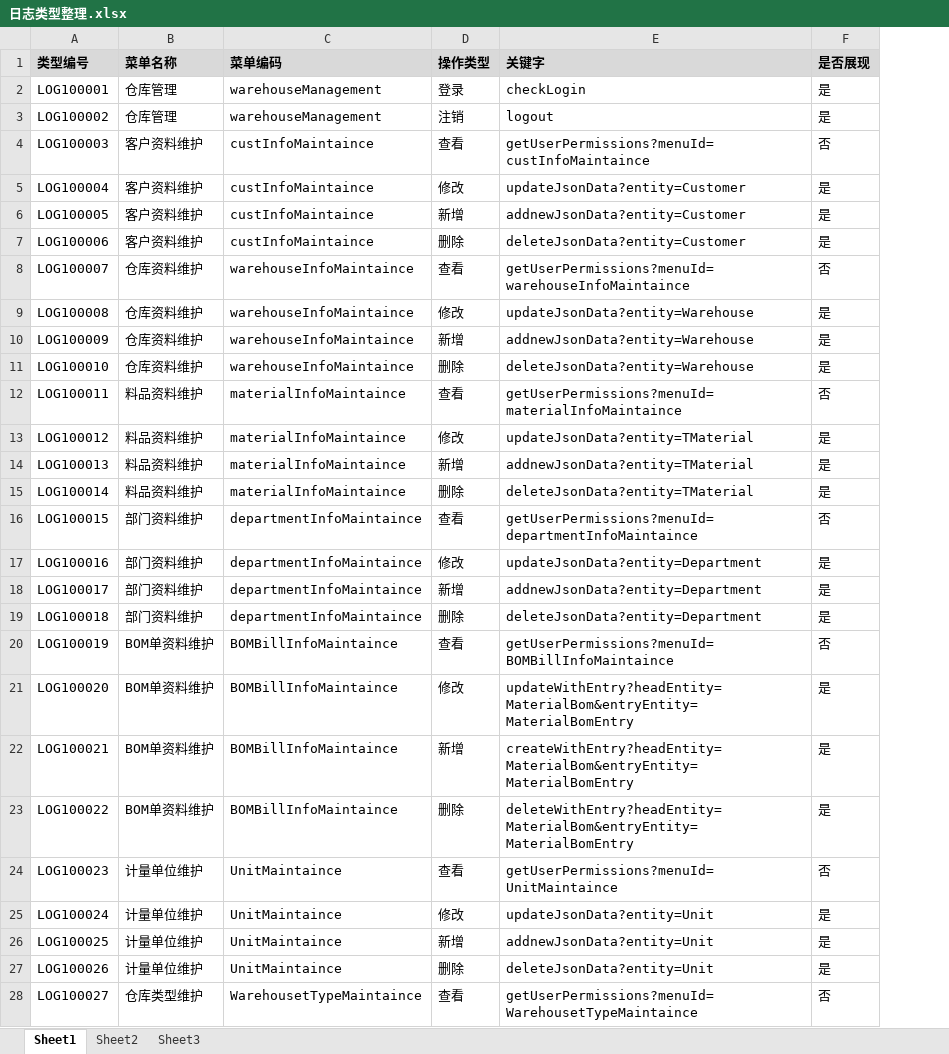
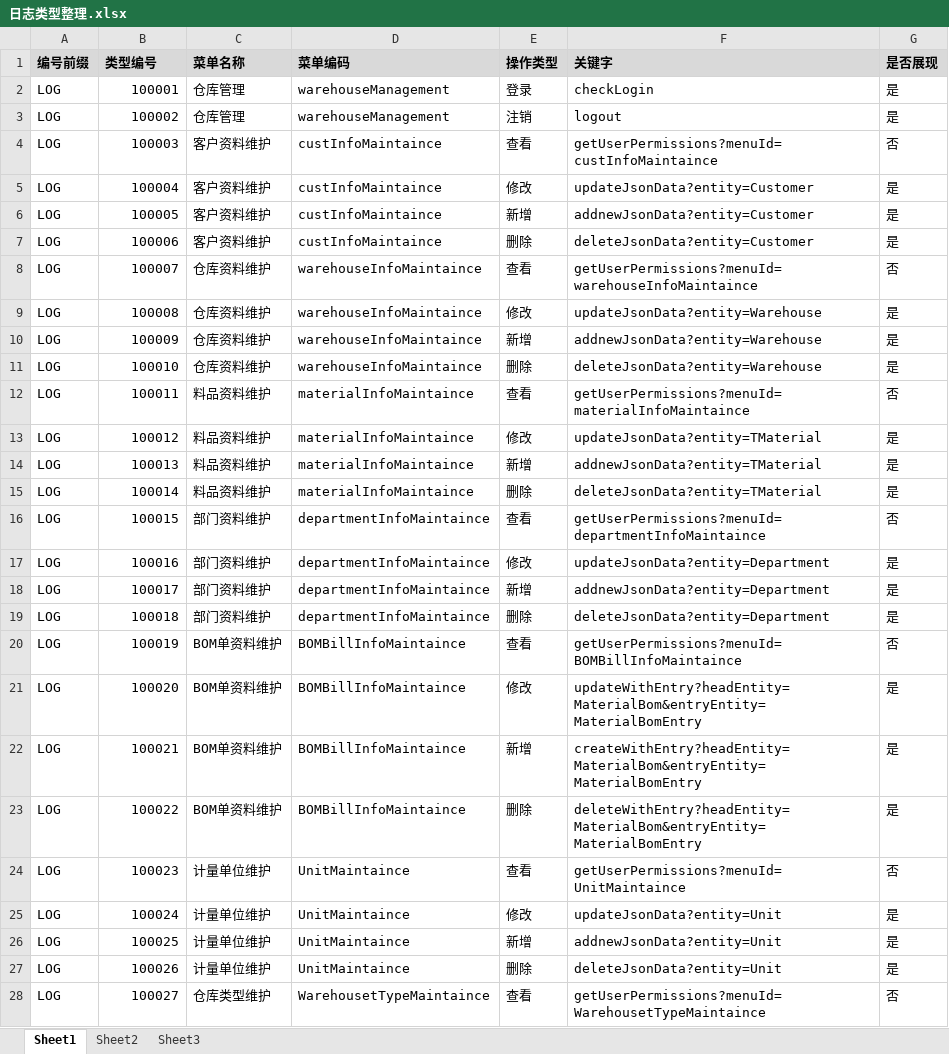
Before and after one commit to ZhangUranus/partner-fq, an Excel workbook: hot-deploy/partner/document/日志类型整理.xlsx, sheet Sheet1, drawn as a sheet; only a part is shown; values as stored, in another font and other column widths than the file's, no borders; addresses are those after the commit; the diff covers the shown part only; the diff names each change by its address in the sheet, - before the commit and + after, or states it on an @@ line.

```diff
--- a/hot-deploy/partner/document/日志类型整理.xlsx (sheet Sheet1)
+++ b/hot-deploy/partner/document/日志类型整理.xlsx (sheet Sheet1)
+column A (编号前缀), rows 2-28: all LOG
-B2 (类型编号): LOG100001
+B2 (类型编号): 100001
-B3 (类型编号): LOG100002
+B3 (类型编号): 100002
-B4 (类型编号): LOG100003
+B4 (类型编号): 100003
-B5 (类型编号): LOG100004
+B5 (类型编号): 100004
-B6 (类型编号): LOG100005
+B6 (类型编号): 100005
-B7 (类型编号): LOG100006
+B7 (类型编号): 100006
-B8 (类型编号): LOG100007
+B8 (类型编号): 100007
-B9 (类型编号): LOG100008
+B9 (类型编号): 100008
-B10 (类型编号): LOG100009
+B10 (类型编号): 100009
-B11 (类型编号): LOG100010
+B11 (类型编号): 100010
-B12 (类型编号): LOG100011
+B12 (类型编号): 100011
-B13 (类型编号): LOG100012
+B13 (类型编号): 100012
-B14 (类型编号): LOG100013
+B14 (类型编号): 100013
-B15 (类型编号): LOG100014
+B15 (类型编号): 100014
-B16 (类型编号): LOG100015
+B16 (类型编号): 100015
-B17 (类型编号): LOG100016
+B17 (类型编号): 100016
-B18 (类型编号): LOG100017
+B18 (类型编号): 100017
-B19 (类型编号): LOG100018
+B19 (类型编号): 100018
-B20 (类型编号): LOG100019
+B20 (类型编号): 100019
-B21 (类型编号): LOG100020
+B21 (类型编号): 100020
-B22 (类型编号): LOG100021
+B22 (类型编号): 100021
-B23 (类型编号): LOG100022
+B23 (类型编号): 100022
-B24 (类型编号): LOG100023
+B24 (类型编号): 100023
-B25 (类型编号): LOG100024
+B25 (类型编号): 100024
-B26 (类型编号): LOG100025
+B26 (类型编号): 100025
-B27 (类型编号): LOG100026
+B27 (类型编号): 100026
-B28 (类型编号): LOG100027
+B28 (类型编号): 100027
```
Also changed, not shown: other rows of this sheet, 3 other files.
